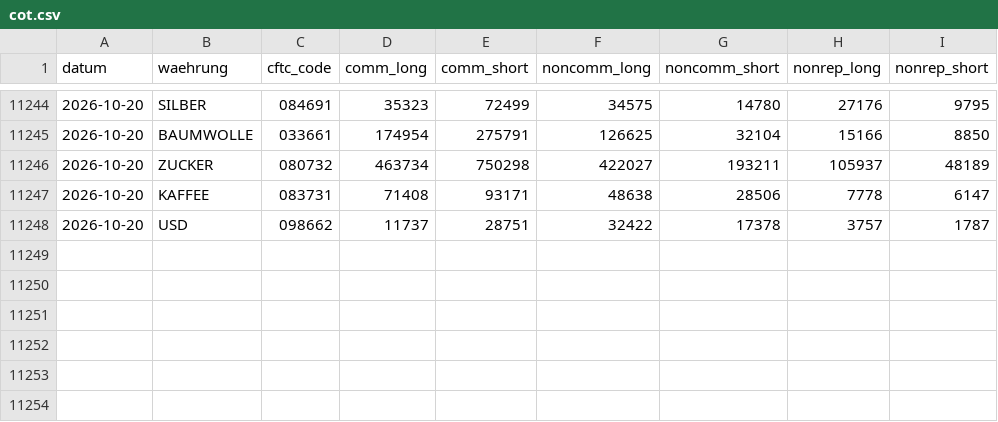
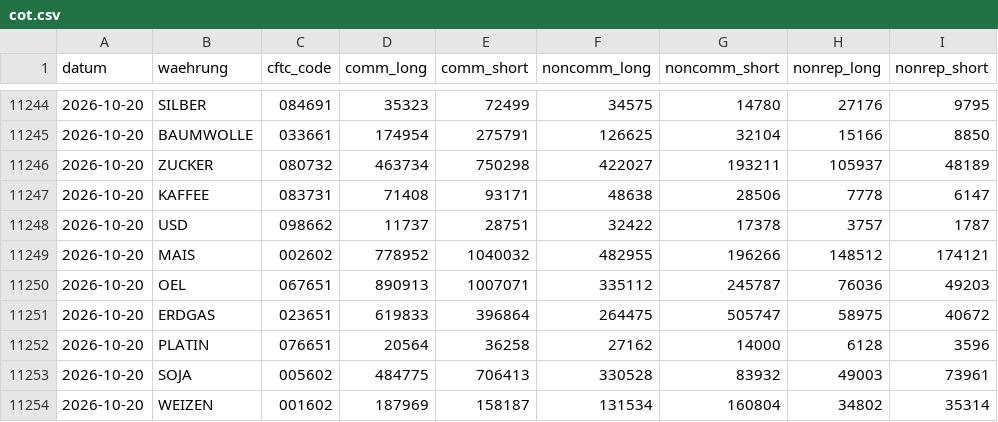
Before and after one commit to michelbrueck25-eng/journal-daten, a CSV file: cot.csv, drawn as a sheet; only a part is shown, gaps mark what is left out; the diff names each change by its address in the sheet, - before the commit and + after, or states it on an @@ line.

```diff
--- a/cot.csv
+++ b/cot.csv
+row 11249: 2026-10-20 | MAIS | 002602 | 778952 | 1040032 | 482955 | 196266 | 148512 | 174121
+row 11250: 2026-10-20 | OEL | 067651 | 890913 | 1007071 | 335112 | 245787 | 76036 | 49203
+row 11251: 2026-10-20 | ERDGAS | 023651 | 619833 | 396864 | 264475 | 505747 | 58975 | 40672
+row 11252: 2026-10-20 | PLATIN | 076651 | 20564 | 36258 | 27162 | 14000 | 6128 | 3596
+row 11253: 2026-10-20 | SOJA | 005602 | 484775 | 706413 | 330528 | 83932 | 49003 | 73961
+row 11254: 2026-10-20 | WEIZEN | 001602 | 187969 | 158187 | 131534 | 160804 | 34802 | 35314
```
Also changed, not shown: 1 other file.
